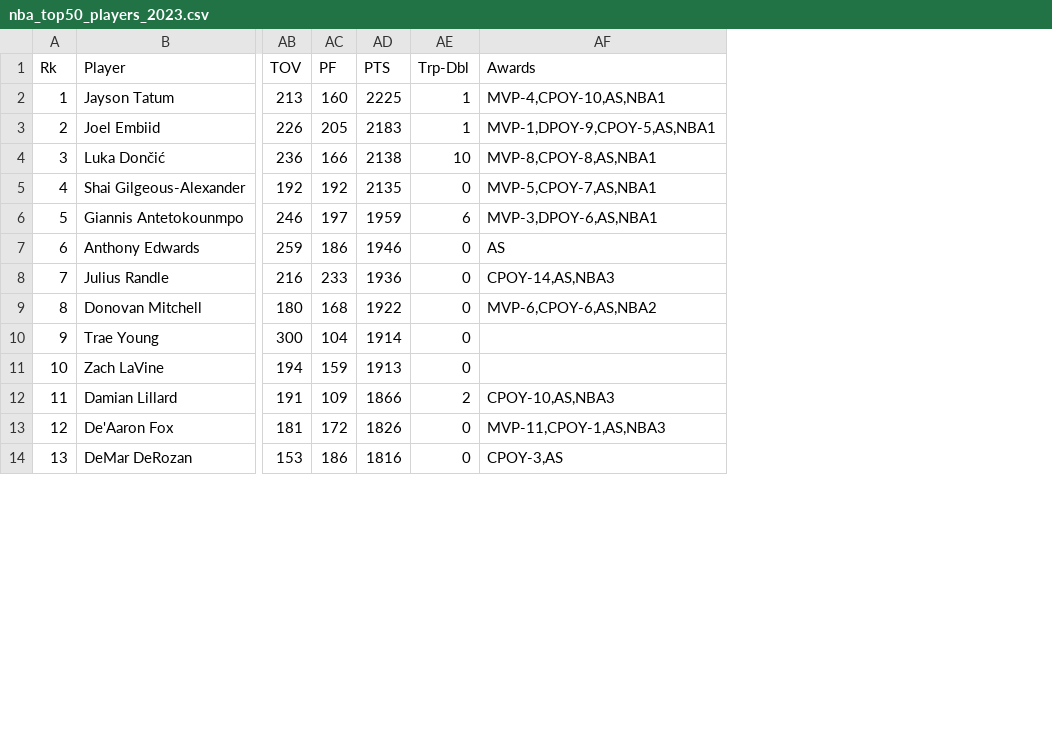
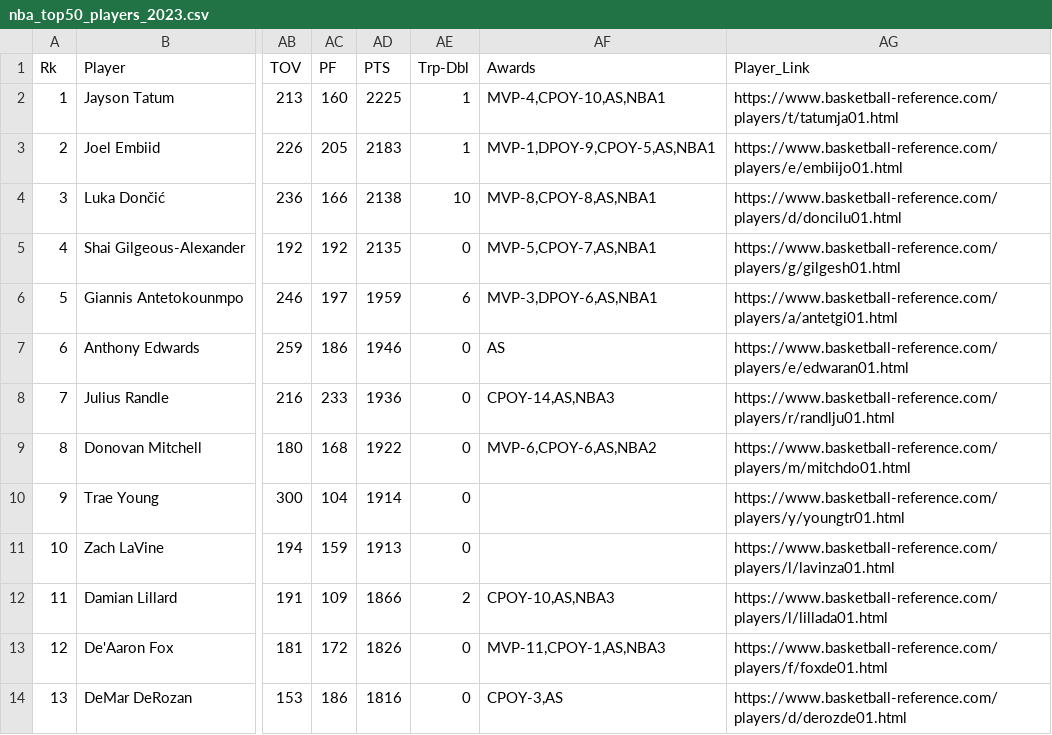
Before and after one commit to nicekid1/QBC-DA10-Group4Project-3, a CSV file: top 50 player of mjt list/nba_top50_players_2023.csv, drawn as a sheet; only a part is shown, gaps mark what is left out; the diff names each change by its address in the sheet, - before the commit and + after, or states it on an @@ line.

Commit message:
adding player link to top50 players

```diff
--- a/top 50 player of mjt list/nba_top50_players_2023.csv
+++ b/top 50 player of mjt list/nba_top50_players_2023.csv
+column AG (Player_Link), rows 2-14: https://www.basketball-reference.com/players/t/tatumja01.html | https://www.basketball-reference.com/players/e/embiijo01.html | https://www.basketball-reference.com/players/d/doncilu01.html | https://www.basketball-reference.com/players/g/gilgesh01.html | https://www.basketball-reference.com/players/a/antetgi01.html | https://www.basketball-reference.com/players/e/edwaran01.html | https://www.basketball-reference.com/players/r/randlju01.html | https://www.basketball-reference.com/players/m/mitchdo01.html | https://www.basketball-reference.com/players/y/youngtr01.html | https://www.basketball-reference.com/players/l/lavinza01.html | https://www.basketball-reference.com/players/l/lillada01.html | https://www.basketball-reference.com/players/f/foxde01.html | https://www.basketball-reference.com/players/d/derozde01.html
```
Also changed, not shown: top 50 player of mjt list/nba_top50_players_2019.csv, top 50 player of mjt list/nba_top50_players_2020.csv, 5 other files.
